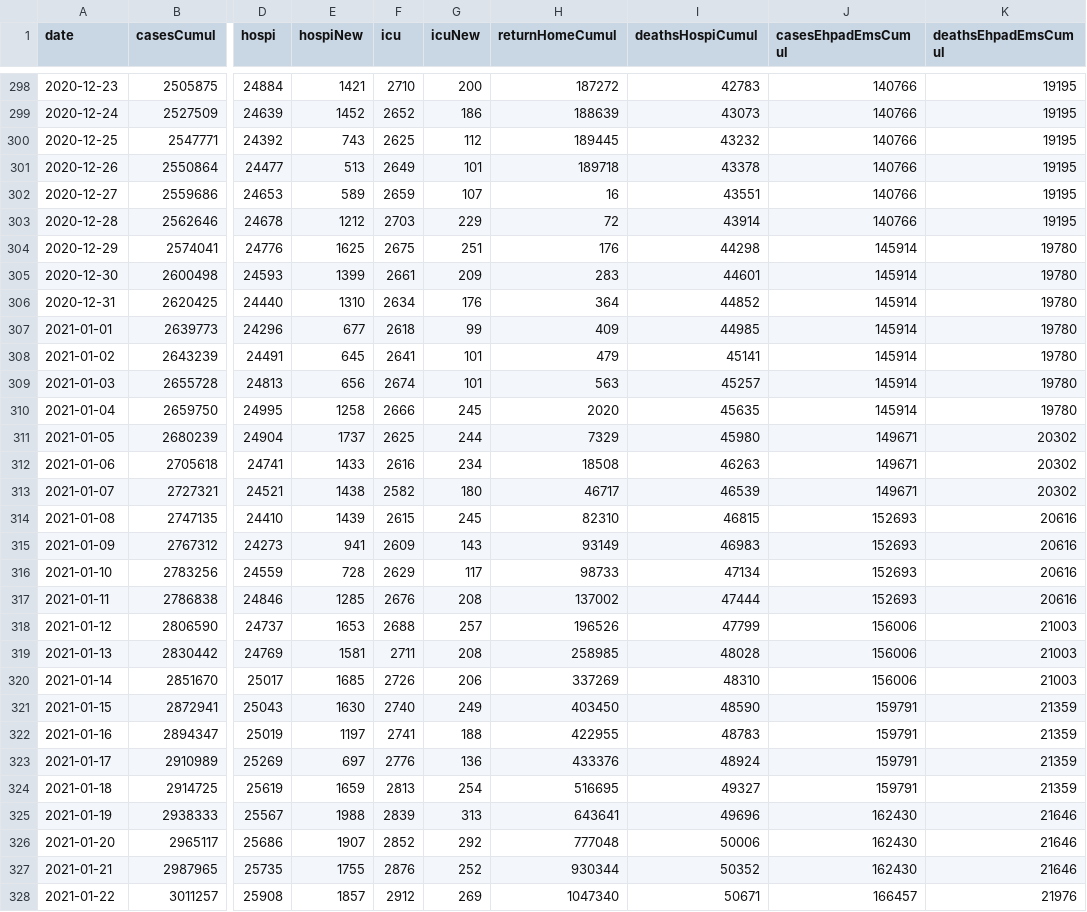
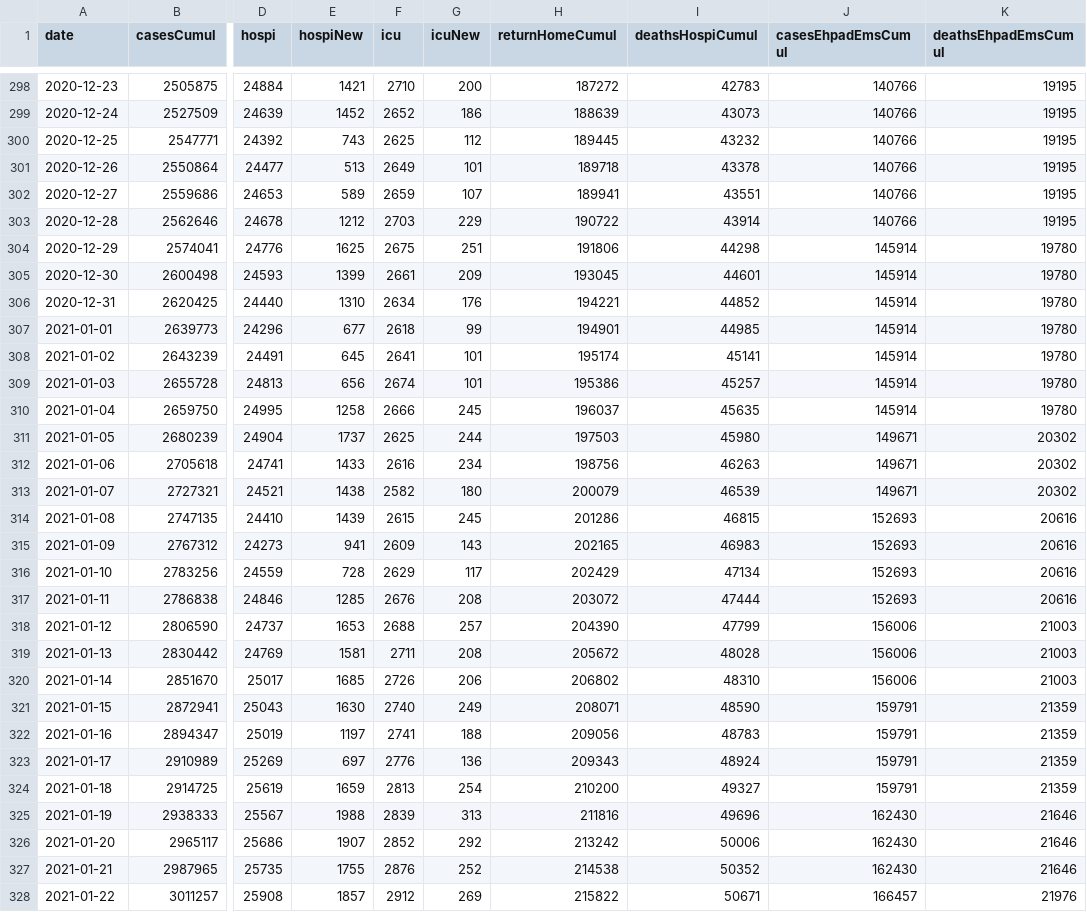
Before and after one commit to MisterFISHUP/covid-19-in-france, a CSV file: src/data/official-data/vue-densemble.csv, drawn as a sheet; only a part is shown, gaps mark what is left out; the diff covers the shown part only; the diff names each change by its address in the sheet, - before the commit and + after, or states it on an @@ line.

Commit message:
fix errors in vue-densemble csv

```diff
--- a/src/data/official-data/vue-densemble.csv
+++ b/src/data/official-data/vue-densemble.csv
-H302 (returnHomeCumul): 16
+H302 (returnHomeCumul): 189941
-H303 (returnHomeCumul): 72
+H303 (returnHomeCumul): 190722
-H304 (returnHomeCumul): 176
+H304 (returnHomeCumul): 191806
-H305 (returnHomeCumul): 283
+H305 (returnHomeCumul): 193045
-H306 (returnHomeCumul): 364
+H306 (returnHomeCumul): 194221
-H307 (returnHomeCumul): 409
+H307 (returnHomeCumul): 194901
-H308 (returnHomeCumul): 479
+H308 (returnHomeCumul): 195174
-H309 (returnHomeCumul): 563
+H309 (returnHomeCumul): 195386
-H310 (returnHomeCumul): 2020
+H310 (returnHomeCumul): 196037
-H311 (returnHomeCumul): 7329
+H311 (returnHomeCumul): 197503
-H312 (returnHomeCumul): 18508
+H312 (returnHomeCumul): 198756
-H313 (returnHomeCumul): 46717
+H313 (returnHomeCumul): 200079
-H314 (returnHomeCumul): 82310
+H314 (returnHomeCumul): 201286
-H315 (returnHomeCumul): 93149
+H315 (returnHomeCumul): 202165
-H316 (returnHomeCumul): 98733
+H316 (returnHomeCumul): 202429
-H317 (returnHomeCumul): 137002
+H317 (returnHomeCumul): 203072
-H318 (returnHomeCumul): 196526
+H318 (returnHomeCumul): 204390
-H319 (returnHomeCumul): 258985
+H319 (returnHomeCumul): 205672
-H320 (returnHomeCumul): 337269
+H320 (returnHomeCumul): 206802
-H321 (returnHomeCumul): 403450
+H321 (returnHomeCumul): 208071
-H322 (returnHomeCumul): 422955
+H322 (returnHomeCumul): 209056
-H323 (returnHomeCumul): 433376
+H323 (returnHomeCumul): 209343
-H324 (returnHomeCumul): 516695
+H324 (returnHomeCumul): 210200
-H325 (returnHomeCumul): 643641
+H325 (returnHomeCumul): 211816
-H326 (returnHomeCumul): 777048
+H326 (returnHomeCumul): 213242
-H327 (returnHomeCumul): 930344
+H327 (returnHomeCumul): 214538
-H328 (returnHomeCumul): 1047340
+H328 (returnHomeCumul): 215822
```
Also changed, not shown: 55 edited cells elsewhere in this file, 1 other file.
